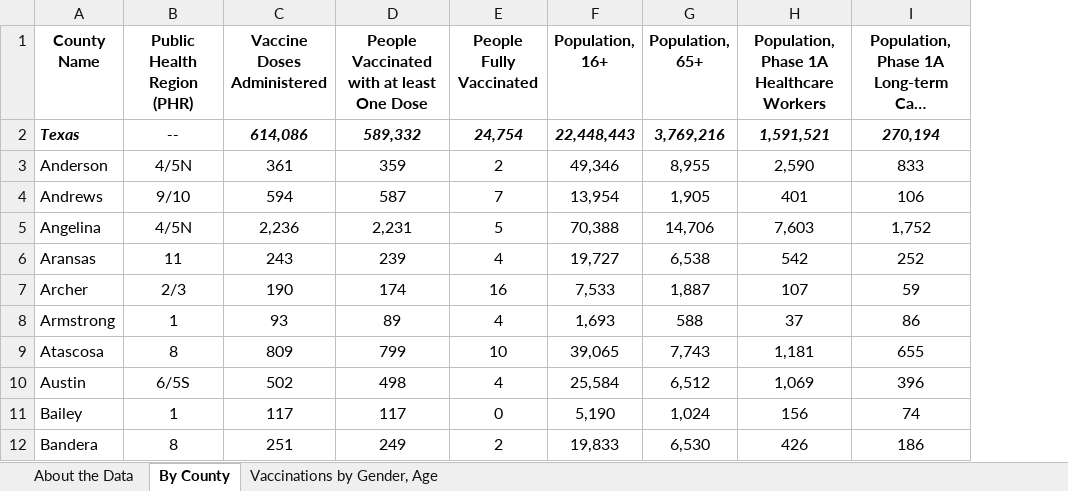
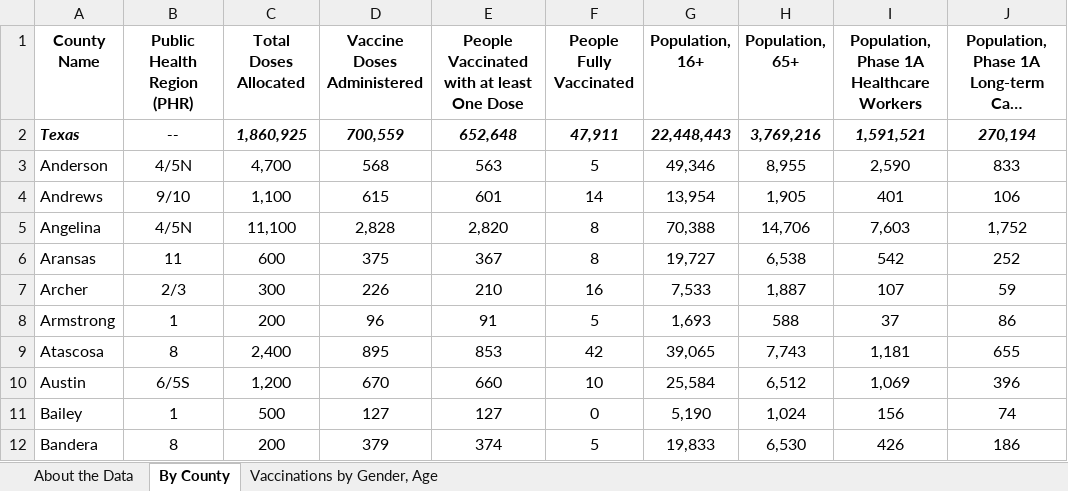
Before and after one commit to nitramssirc/CollinCountyCovidDashboard, an Excel workbook: Services/StateOfTexas/Data/COVID-19 Vaccine Data by County.xlsx, sheet By County, drawn as a sheet; only a part is shown; long unchanged cells end in …; values as stored, in another font and other column widths than the file's, no borders; addresses are those after the commit; the diff covers the shown part only; the diff names each change by its address in the sheet, - before the commit and + after, or states it on an @@ line.

```diff
--- a/Services/StateOfTexas/Data/COVID-19 Vaccine Data by County.xlsx (sheet By County)
+++ b/Services/StateOfTexas/Data/COVID-19 Vaccine Data by County.xlsx (sheet By County)
+column C (Total Doses Allocated), rows 2-12: 1,860,925 | 4,700 | 1,100 | 11,100 | 600 | 300 | 200 | 2,400 | 1,200 | 500 | 200
-D2 (Vaccine Doses Administered): 614,086
+D2 (Vaccine Doses Administered): 700,559
-E2: 589,332
+E2: 652,648
-F2 (People Fully Vaccinated): 24,754
+F2 (People Fully Vaccinated): 47,911
-D3 (Vaccine Doses Administered): 361
+D3 (Vaccine Doses Administered): 568
-E3: 359
+E3: 563
-F3 (People Fully Vaccinated): 2
+F3 (People Fully Vaccinated): 5
-D4 (Vaccine Doses Administered): 594
+D4 (Vaccine Doses Administered): 615
-E4: 587
+E4: 601
-F4 (People Fully Vaccinated): 7
+F4 (People Fully Vaccinated): 14
-D5 (Vaccine Doses Administered): 2,236
+D5 (Vaccine Doses Administered): 2,828
-E5: 2,231
+E5: 2,820
-F5 (People Fully Vaccinated): 5
+F5 (People Fully Vaccinated): 8
-D6 (Vaccine Doses Administered): 243
+D6 (Vaccine Doses Administered): 375
-E6: 239
+E6: 367
-F6 (People Fully Vaccinated): 4
+F6 (People Fully Vaccinated): 8
-D7 (Vaccine Doses Administered): 190
+D7 (Vaccine Doses Administered): 226
-E7: 174
+E7: 210
-D8 (Vaccine Doses Administered): 93
+D8 (Vaccine Doses Administered): 96
-E8: 89
+E8: 91
-F8 (People Fully Vaccinated): 4
+F8 (People Fully Vaccinated): 5
-D9 (Vaccine Doses Administered): 809
+D9 (Vaccine Doses Administered): 895
-E9: 799
+E9: 853
-F9 (People Fully Vaccinated): 10
+F9 (People Fully Vaccinated): 42
-D10 (Vaccine Doses Administered): 502
+D10 (Vaccine Doses Administered): 670
-E10: 498
+E10: 660
-F10 (People Fully Vaccinated): 4
+F10 (People Fully Vaccinated): 10
-D11 (Vaccine Doses Administered): 117
+D11 (Vaccine Doses Administered): 127
-E11: 117
+E11: 127
-D12 (Vaccine Doses Administered): 251
+D12 (Vaccine Doses Administered): 379
-E12: 249
+E12: 374
-F12 (People Fully Vaccinated): 2
+F12 (People Fully Vaccinated): 5
```
Also changed, not shown: 1 added row, 1 removed row and 641 edited cells elsewhere in this sheet, sheet Vaccinations by Gender, Age, sheet About the Data, formulas that keep their value, Services/StateOfTexas/Data/CombinedHospitalDataoverTimebyTSARegion.xlsx, Services/StateOfTexas/Data/CumulativeTestsOverTimeByCounty.xlsx, 17 other files.
